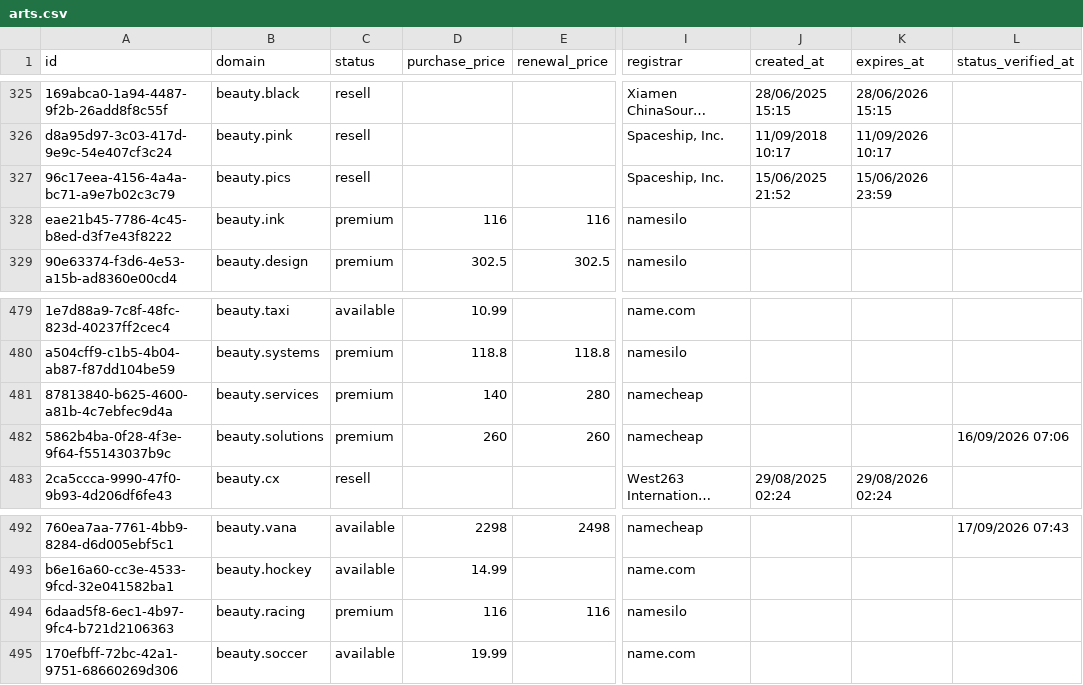
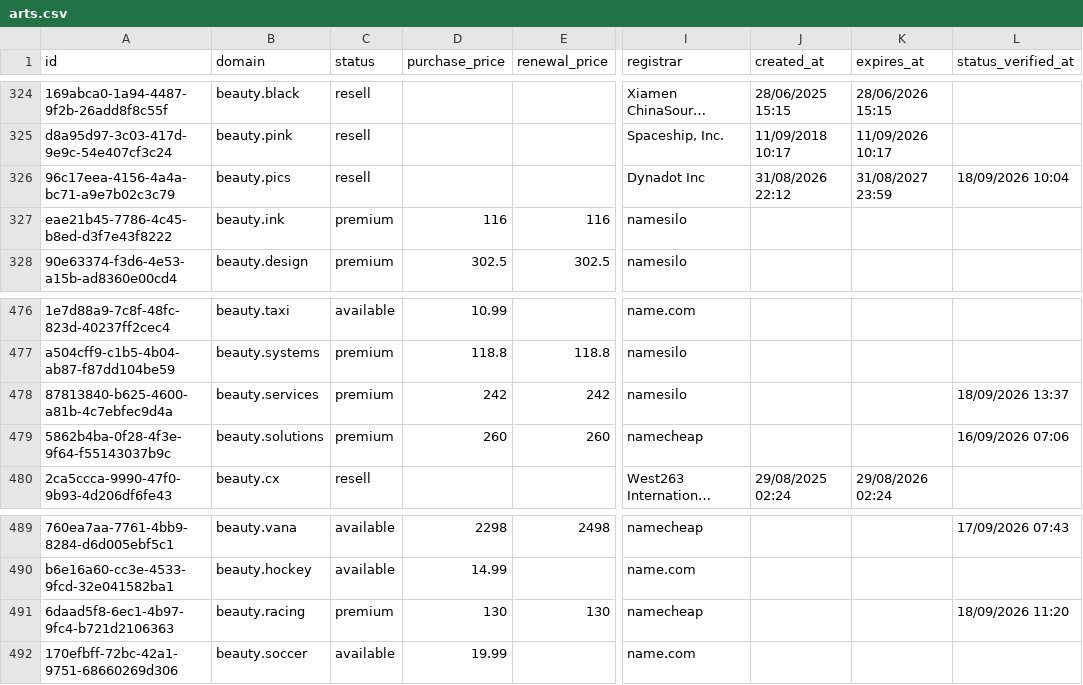
Before and after one commit to UniqueDomains/arts-oneword-domains, a CSV file: arts.csv, drawn as a sheet; only a part is shown, gaps mark what is left out; long unchanged cells end in …; addresses are those after the commit; the diff covers the shown part only; the diff names each change by its address in the sheet, - before the commit and + after, or states it on an @@ line.

```diff
--- a/arts.csv
+++ b/arts.csv
-I326 (registrar): Spaceship, Inc.
+I326 (registrar): Dynadot Inc
-J326 (created_at): 15/06/2025 21:52
+J326 (created_at): 31/08/2026 22:12
-K326 (expires_at): 15/06/2026 23:59
+K326 (expires_at): 31/08/2027 23:59
-L326 (status_verified_at): (empty)
+L326 (status_verified_at): 18/09/2026 10:04
-D478 (purchase_price): 140
+D478 (purchase_price): 242
-E478 (renewal_price): 280
+E478 (renewal_price): 242
-I478 (registrar): namecheap
+I478 (registrar): namesilo
-L478 (status_verified_at): (empty)
+L478 (status_verified_at): 18/09/2026 13:37
-D491 (purchase_price): 116
+D491 (purchase_price): 130
-E491 (renewal_price): 116
+E491 (renewal_price): 130
-I491 (registrar): namesilo
+I491 (registrar): namecheap
-L491 (status_verified_at): (empty)
+L491 (status_verified_at): 18/09/2026 11:20
```
Also changed, not shown: 4 added rows and 4 removed rows elsewhere in this file, 3 other files.
